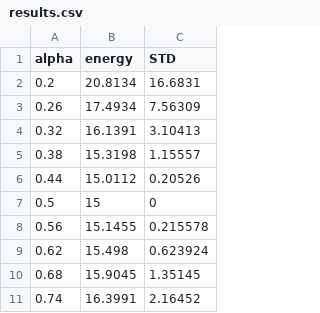
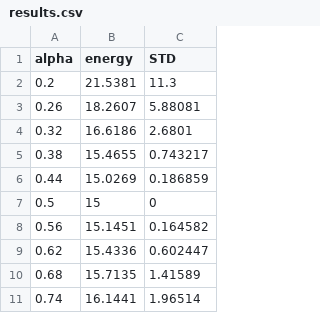
Before and after one commit to Matteo294/FYS4411, a CSV file: Stuff/harmonic_oscilator_obj_or/results.csv, drawn as a sheet.

```diff
--- a/Stuff/harmonic_oscilator_obj_or/results.csv
+++ b/Stuff/harmonic_oscilator_obj_or/results.csv
@@ -1,11 +1,11 @@
 alpha,energy,STD
-0.2,20.8134,16.6831
-0.26,17.4934,7.56309
-0.32,16.1391,3.10413
-0.38,15.3198,1.15557
-0.44,15.0112,0.20526
+0.2,21.5381,11.3
+0.26,18.2607,5.88081
+0.32,16.6186,2.6801
+0.38,15.4655,0.743217
+0.44,15.0269,0.186859
 0.5,15,0
-0.56,15.1455,0.215578
-0.62,15.498,0.623924
-0.68,15.9045,1.35145
-0.74,16.3991,2.16452
+0.56,15.1451,0.164582
+0.62,15.4336,0.602447
+0.68,15.7135,1.41589
+0.74,16.1441,1.96514
```
Also changed, not shown: 2 other files.
